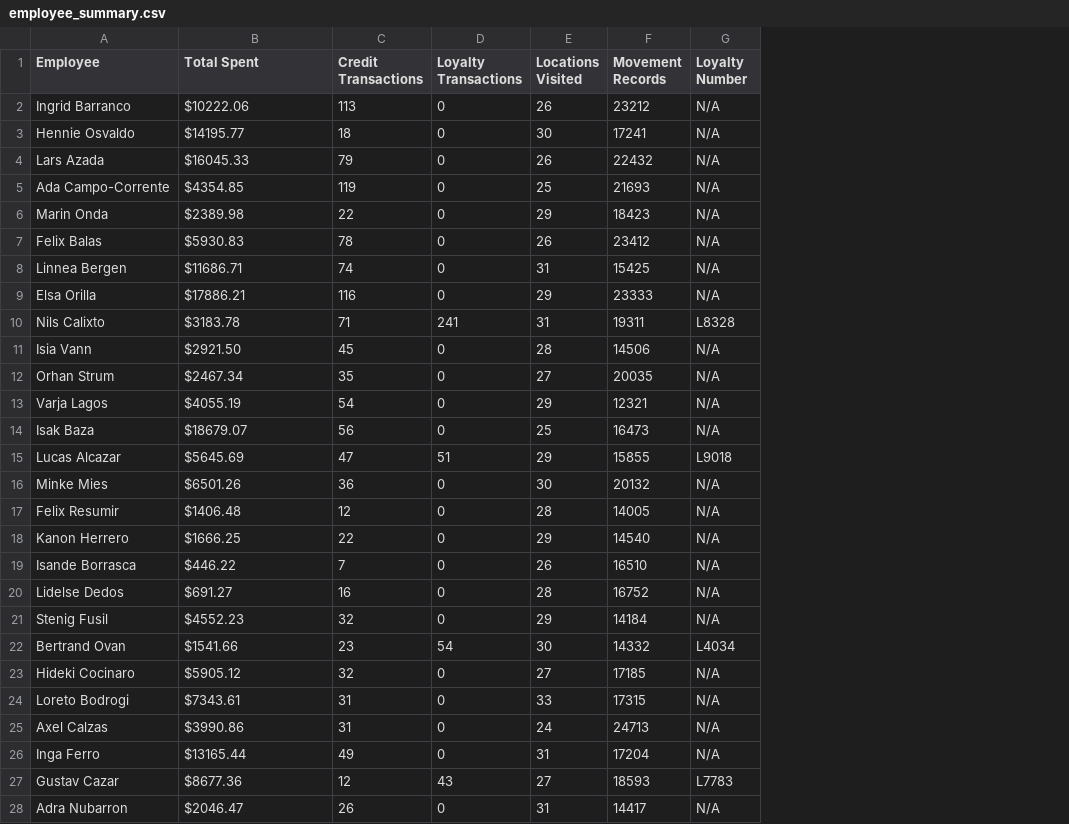
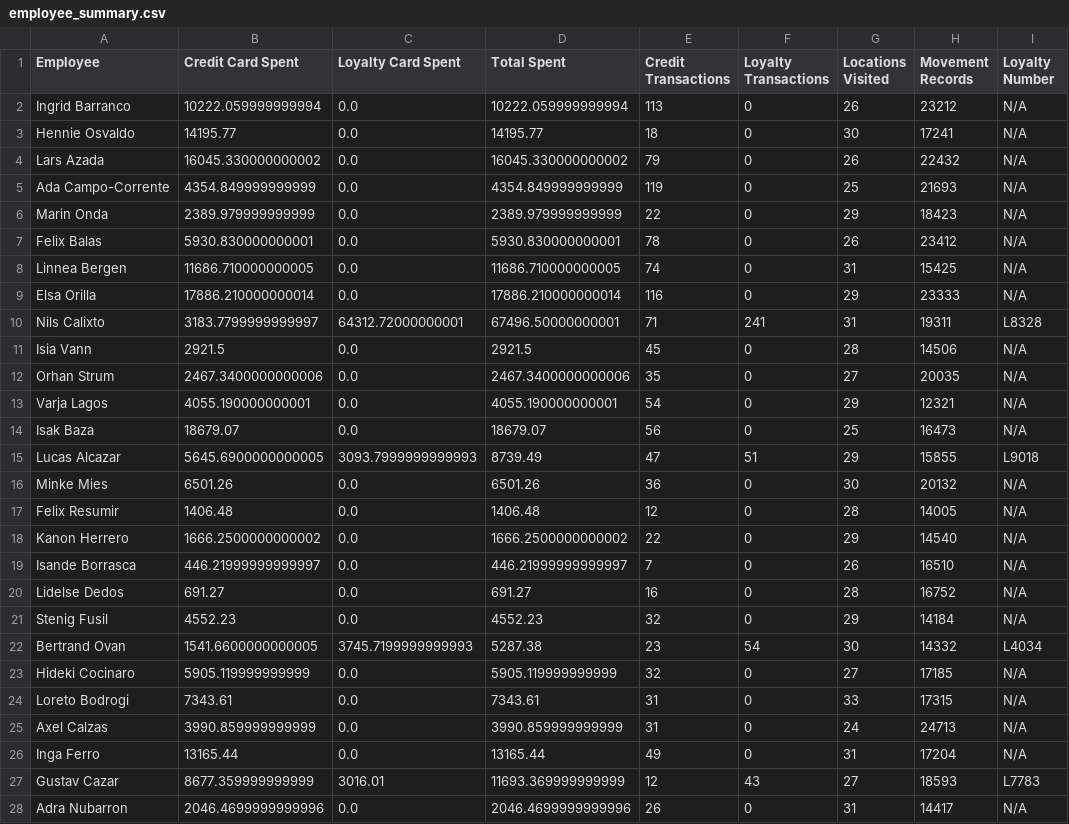
Before and after one commit to CTFWaffle/TNM098, a CSV file: employee_summary.csv, drawn as a sheet; only a part is shown; addresses are those after the commit; the diff covers the shown part only; the diff names each change by its address in the sheet, - before the commit and + after, or states it on an @@ line.

```diff
--- a/employee_summary.csv
+++ b/employee_summary.csv
+column B (Credit Card Spent), rows 2-28: 10222.059999999994 | 14195.77 | 16045.330000000002 | 4354.849999999999 | 2389.979999999999 | 5930.830000000001 | 11686.710000000005 | 17886.210000000014 | 3183.7799999999997 | 2921.5 | 2467.3400000000006 | 4055.190000000001 | 18679.07 | 5645.6900000000005 | 6501.26 | 1406.48 | 1666.2500000000002 | 446.21999999999997 | 691.27 | 4552.23 | 1541.6600000000005 | 5905.119999999999 | 7343.61 | 3990.859999999999 | 13165.44 | 8677.359999999999 | 2046.4699999999996
+column C (Loyalty Card Spent), rows 2-28: 0.0 | 0.0 | 0.0 | 0.0 | 0.0 | 0.0 | 0.0 | 0.0 | 64312.72000000001 | 0.0 | 0.0 | 0.0 | 0.0 | 3093.7999999999993 | 0.0 | 0.0 | 0.0 | 0.0 | 0.0 | 0.0 | 3745.7199999999993 | 0.0 | 0.0 | 0.0 | 0.0 | 3016.01 | 0.0
-D2 (Total Spent): $10222.06
+D2 (Total Spent): 10222.059999999994
-D3 (Total Spent): $14195.77
+D3 (Total Spent): 14195.77
-D4 (Total Spent): $16045.33
+D4 (Total Spent): 16045.330000000002
-D5 (Total Spent): $4354.85
+D5 (Total Spent): 4354.849999999999
-D6 (Total Spent): $2389.98
+D6 (Total Spent): 2389.979999999999
-D7 (Total Spent): $5930.83
+D7 (Total Spent): 5930.830000000001
-D8 (Total Spent): $11686.71
+D8 (Total Spent): 11686.710000000005
-D9 (Total Spent): $17886.21
+D9 (Total Spent): 17886.210000000014
-D10 (Total Spent): $3183.78
+D10 (Total Spent): 67496.50000000001
-D11 (Total Spent): $2921.50
+D11 (Total Spent): 2921.5
-D12 (Total Spent): $2467.34
+D12 (Total Spent): 2467.3400000000006
-D13 (Total Spent): $4055.19
+D13 (Total Spent): 4055.190000000001
-D14 (Total Spent): $18679.07
+D14 (Total Spent): 18679.07
-D15 (Total Spent): $5645.69
+D15 (Total Spent): 8739.49
-D16 (Total Spent): $6501.26
+D16 (Total Spent): 6501.26
-D17 (Total Spent): $1406.48
+D17 (Total Spent): 1406.48
-D18 (Total Spent): $1666.25
+D18 (Total Spent): 1666.2500000000002
-D19 (Total Spent): $446.22
+D19 (Total Spent): 446.21999999999997
-D20 (Total Spent): $691.27
+D20 (Total Spent): 691.27
-D21 (Total Spent): $4552.23
+D21 (Total Spent): 4552.23
-D22 (Total Spent): $1541.66
+D22 (Total Spent): 5287.38
-D23 (Total Spent): $5905.12
+D23 (Total Spent): 5905.119999999999
-D24 (Total Spent): $7343.61
+D24 (Total Spent): 7343.61
-D25 (Total Spent): $3990.86
+D25 (Total Spent): 3990.859999999999
-D26 (Total Spent): $13165.44
+D26 (Total Spent): 13165.44
-D27 (Total Spent): $8677.36
+D27 (Total Spent): 11693.369999999999
-D28 (Total Spent): $2046.47
+D28 (Total Spent): 2046.4699999999996
```
Also changed, not shown: 17 edited cells elsewhere in this file, location_visits.csv, 4 other files.
